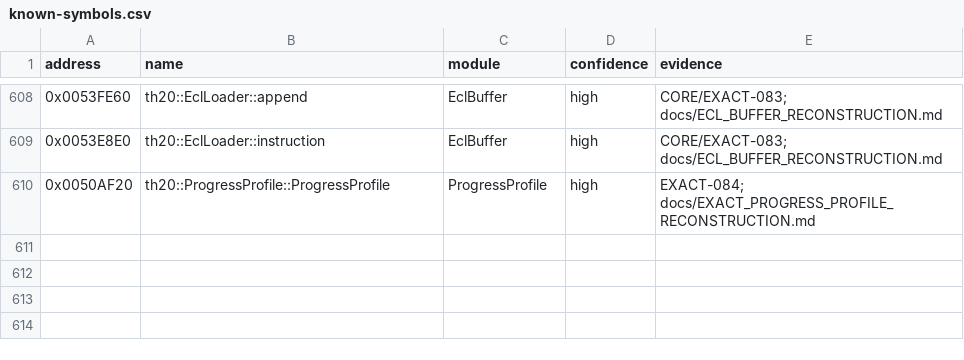
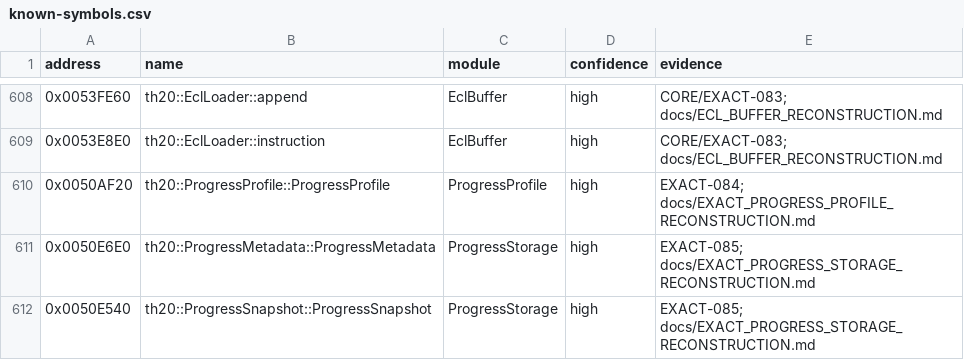
Before and after one commit to N0zoM1z0/th20, a CSV file: config/known-symbols.csv, drawn as a sheet; only a part is shown, gaps mark what is left out; the diff names each change by its address in the sheet, - before the commit and + after, or states it on an @@ line.

```diff
--- a/config/known-symbols.csv
+++ b/config/known-symbols.csv
+row 611: 0x0050E6E0 | th20::ProgressMetadata::ProgressMetadata | ProgressStorage | high | EXACT-085; docs/EXACT_PROGRESS_STORAGE_RECONSTRUCTION.md
+row 612: 0x0050E540 | th20::ProgressSnapshot::ProgressSnapshot | ProgressStorage | high | EXACT-085; docs/EXACT_PROGRESS_STORAGE_RECONSTRUCTION.md
```
Also changed, not shown: config/function-origins.csv, config/implemented.csv, 15 other files.
